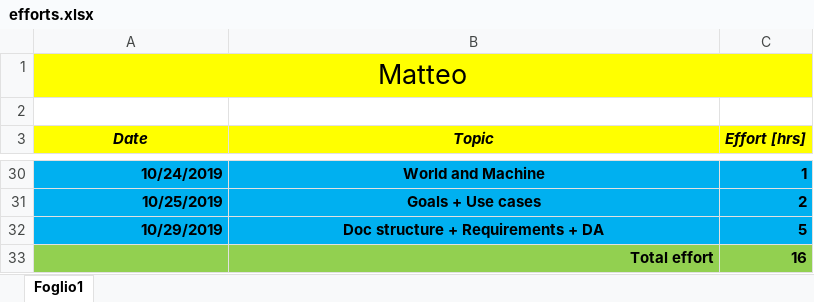
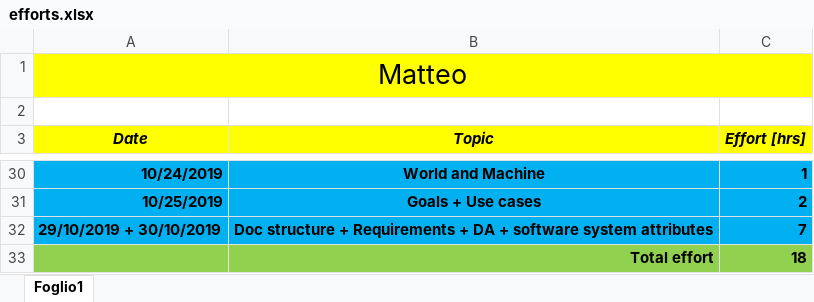
Before and after one commit to pozziteo/PozziSaccoVentura-SwEng2, an Excel workbook: RASD/efforts.xlsx, sheet Foglio1, drawn as a sheet; only a part is shown, gaps mark what is left out; values as stored, in another font and other column widths than the file's, no borders; removed rows and columns are numbered as before the commit, all else as after; the diff names each change by its address in the sheet, - before the commit and + after, or states it on an @@ line.

Commit message:
add software sys attributes

```diff
--- a/RASD/efforts.xlsx (sheet Foglio1)
+++ b/RASD/efforts.xlsx (sheet Foglio1)
-row 32: 10/29/2019 | Doc structure + Requirements + DA | 5
-row 33:  | Total effort | 16
+row 32: 29/10/2019 + 30/10/2019 | Doc structure + Requirements + DA + software system attributes | 7
+row 33:  | Total effort | 18
```
Also changed, not shown: 3 other files.
